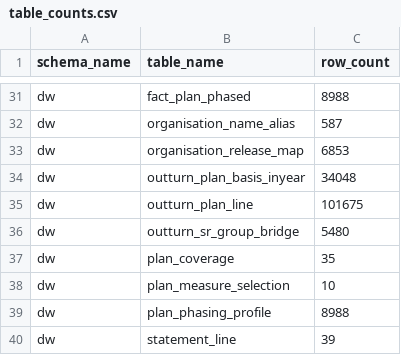
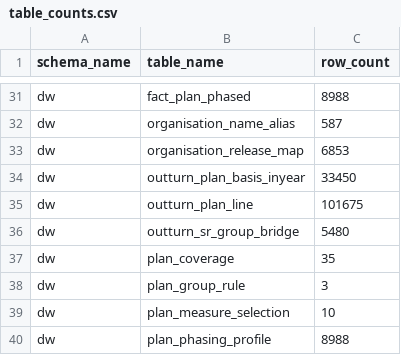
Before and after one commit to Shivansh9307/uk-group-finance-reporting, a CSV file: evidence/build/table_counts.csv, drawn as a sheet; only a part is shown, gaps mark what is left out; the shorter side is filled out with more unchanged rows.

Commit message:
Reconcile every plan variance from FY2022-23 and give each a verdict
audit.plan_variance_reconciliation has one row for each year, Spending Review
group and plan measure, with the independent outturn (annual file, PSS), the
gaps for named causes, the residual and a verdict. audit.pesa_2026_basis_change
shows PESA 2026 moving ringfenced depreciation from resource DEL to resource
AME. 364 cells: 233 ok, 4 fixed, 120 explained, 7 unexplained (pinned by test
802, each under 1bn). The view the model reads is dw.v_model_plan_variance.

```diff
--- a/evidence/build/table_counts.csv
+++ b/evidence/build/table_counts.csv
@@ -33,3 +33,3 @@ dw,organisation_name_alias,587
 dw,organisation_release_map,6853
-dw,outturn_plan_basis_inyear,34048
+dw,outturn_plan_basis_inyear,33450
 dw,outturn_plan_line,101675
@@ -37,2 +37,3 @@ dw,outturn_sr_group_bridge,5480
 dw,plan_coverage,35
+dw,plan_group_rule,3
 dw,plan_measure_selection,10
```
Also changed, not shown: evidence/full/build_summary.csv, evidence/full/table_counts.csv, 10 other files.
